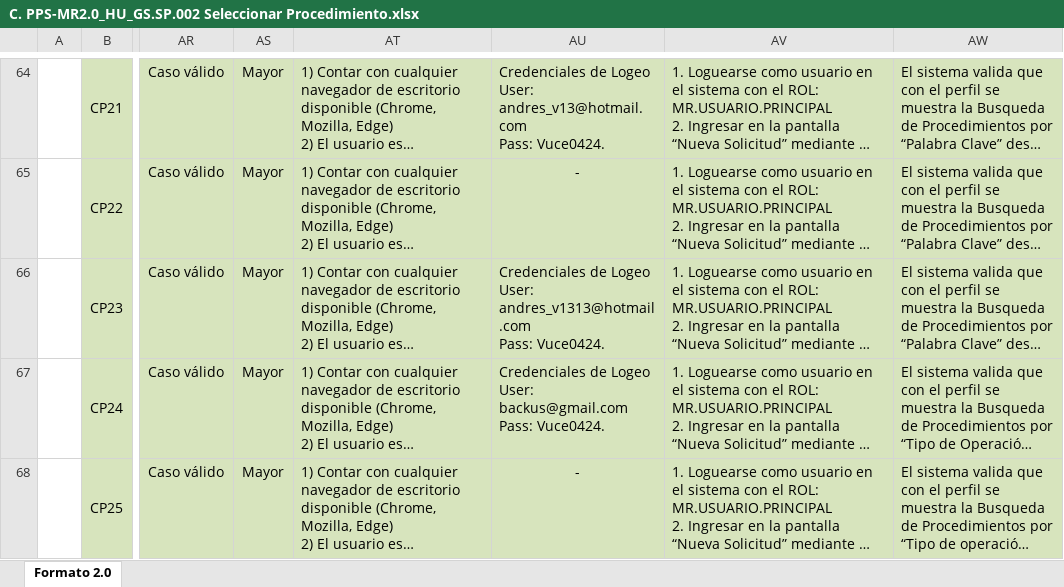
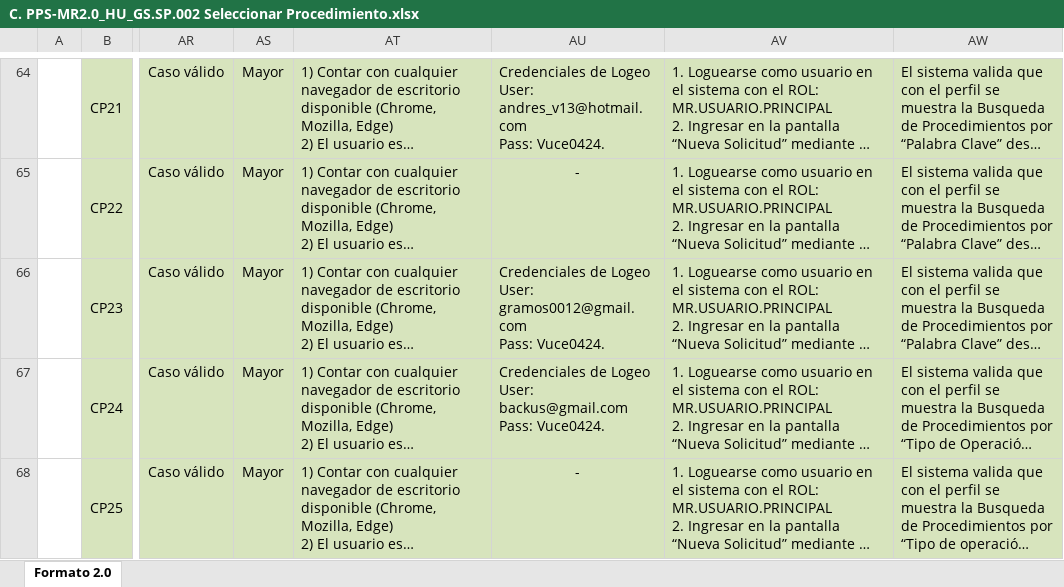
Before and after one commit to TheLastMVK/DocumentoVuce, an Excel workbook: PROYECTO MR/HU-GS.SP.002 Seleccionar Procedimiento/C. PPS-MR2.0_HU_GS.SP.002 Seleccionar Procedimiento.xlsx, sheet Formato 2.0, drawn as a sheet; only a part is shown, gaps mark what is left out; long unchanged cells end in …; values as stored, in another font and other column widths than the file's, no borders; charts and pictures not drawn; ↵ is a line break in a cell; the diff names each change by its address in the sheet, - before the commit and + after, or states it on an @@ line.

Commit message:
viernes

```diff
--- a/PROYECTO MR/HU-GS.SP.002 Seleccionar Procedimiento/C. PPS-MR2.0_HU_GS.SP.002 Seleccionar Procedimiento.xlsx (sheet Formato 2.0)
+++ b/PROYECTO MR/HU-GS.SP.002 Seleccionar Procedimiento/C. PPS-MR2.0_HU_GS.SP.002 Seleccionar Procedimiento.xlsx (sheet Formato 2.0)
-AU66: …Logeo ↵ User: andres_v1313@hotmail.com ↵ Pass: Vuce0424.
+AU66: …Logeo ↵ User: gramos0012@gmail.com ↵ Pass: Vuce0424.
```
